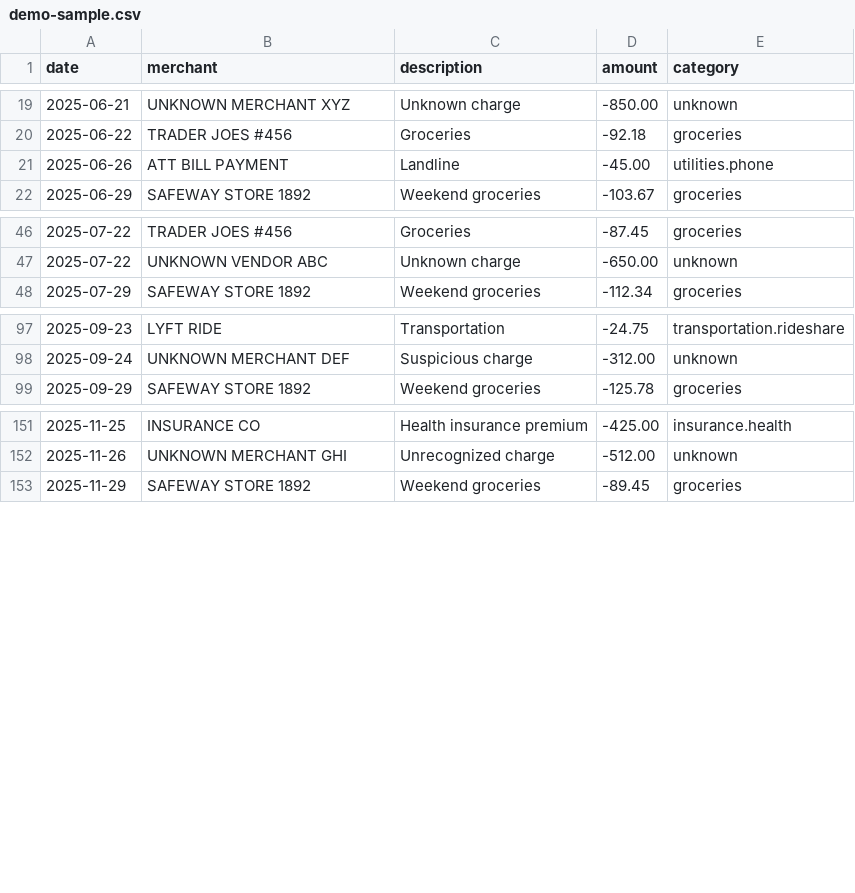
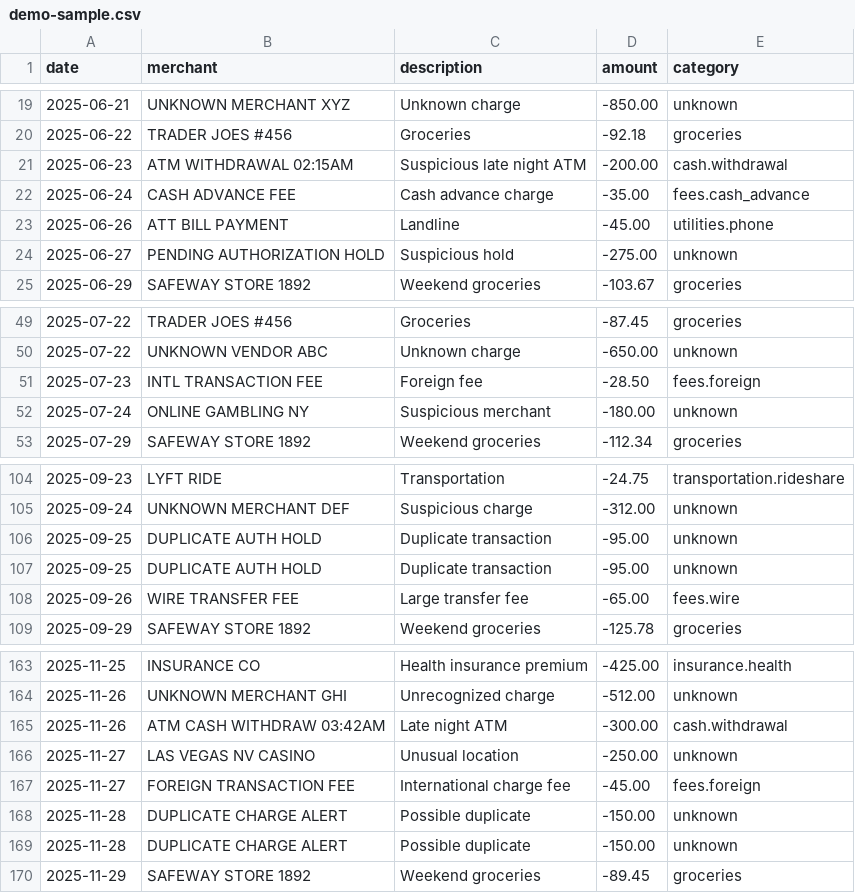
Before and after one commit to leok974/ai-finance-agent-oss, a CSV file: apps/backend/data/demo-sample.csv, drawn as a sheet; only a part is shown, gaps mark what is left out; the diff covers the shown part only; the diff names each change by its address in the sheet, - before the commit and + after, or states it on an @@ line.

Commit message:
feat(demo): Add suspicious/unusual transactions for anomaly detection
- Added 17 unusual transactions across all months
- ATM withdrawals at suspicious hours (2-3 AM)
- Duplicate charges (fraud indicators)
- Unknown merchants and offshore charges
- Foreign transaction fees and cash advances
- Casino/gambling transactions
- Geographic anomalies (Vegas, Miami, offshore)
- Now 170 total transactions (was 153)

Each month now has unusual activity to populate the 'Unusual this month' card

```diff
--- a/apps/backend/data/demo-sample.csv
+++ b/apps/backend/data/demo-sample.csv
+row 21: 2025-06-23 | ATM WITHDRAWAL 02:15AM | Suspicious late night ATM | -200.00 | cash.withdrawal
+row 22: 2025-06-24 | CASH ADVANCE FEE | Cash advance charge | -35.00 | fees.cash_advance
+row 24: 2025-06-27 | PENDING AUTHORIZATION HOLD | Suspicious hold | -275.00 | unknown
+row 51: 2025-07-23 | INTL TRANSACTION FEE | Foreign fee | -28.50 | fees.foreign
+row 52: 2025-07-24 | ONLINE GAMBLING NY | Suspicious merchant | -180.00 | unknown
+row 106: 2025-09-25 | DUPLICATE AUTH HOLD | Duplicate transaction | -95.00 | unknown
+row 107: 2025-09-25 | DUPLICATE AUTH HOLD | Duplicate transaction | -95.00 | unknown
+row 108: 2025-09-26 | WIRE TRANSFER FEE | Large transfer fee | -65.00 | fees.wire
+row 165: 2025-11-26 | ATM CASH WITHDRAW 03:42AM | Late night ATM | -300.00 | cash.withdrawal
+row 166: 2025-11-27 | LAS VEGAS NV CASINO | Unusual location | -250.00 | unknown
+row 167: 2025-11-27 | FOREIGN TRANSACTION FEE | International charge fee | -45.00 | fees.foreign
+row 168: 2025-11-28 | DUPLICATE CHARGE ALERT | Possible duplicate | -150.00 | unknown
+row 169: 2025-11-28 | DUPLICATE CHARGE ALERT | Possible duplicate | -150.00 | unknown
```
Also changed, not shown: 4 added rows elsewhere in this file.
